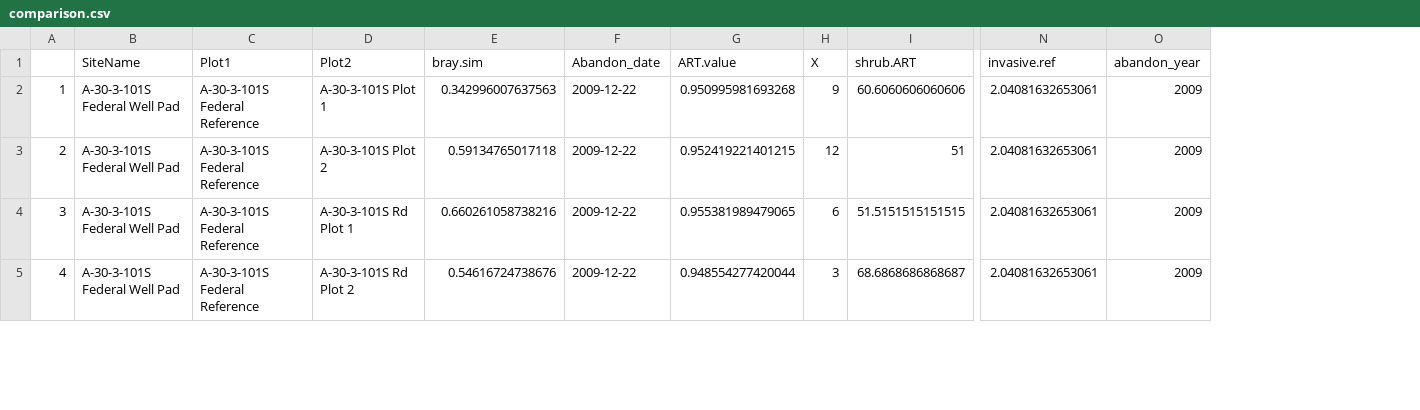
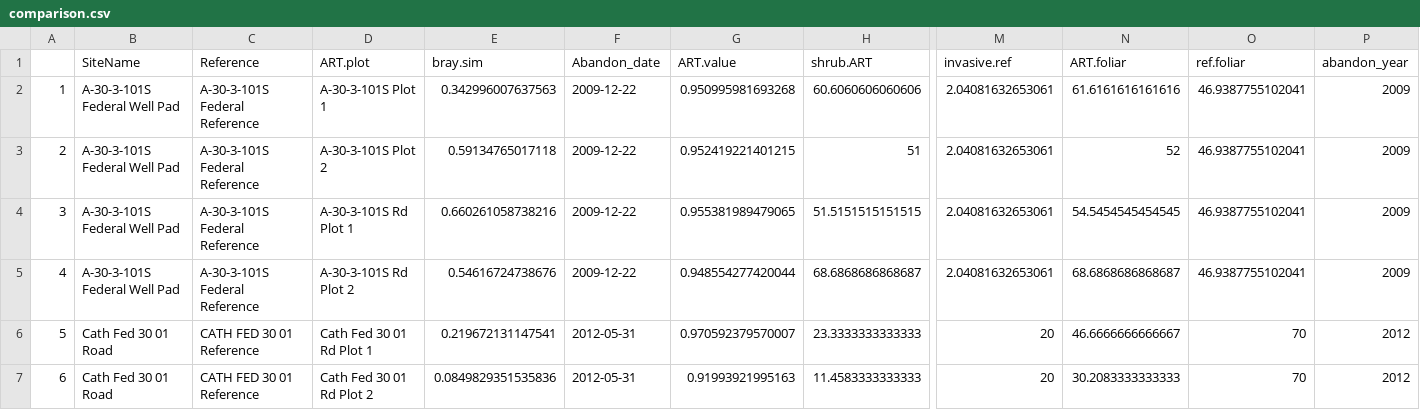
Before and after one commit to sfdistefano/ART-model-verification, a CSV file: comparison.csv, drawn as a sheet; only a part is shown, gaps mark what is left out; removed rows and columns are numbered as before the commit, all else as after; rows hold the shown columns only; the diff covers the shown part only; the diff names each change by its address in the sheet, - before the commit and + after, or states it on an @@ line.

Commit message:
updates mostly to figure code
Regression analysis info now in figure, added subscripts and superscripts, combined some data and .R files

```diff
--- a/comparison.csv
+++ b/comparison.csv
-column H (X), rows 2-5: 9 | 12 | 6 | 3
+column N (ART.foliar), rows 2-5: 61.6161616161616 | 52 | 54.5454545454545 | 68.6868686868687
+column O (ref.foliar), rows 2-5: all 46.9387755102041
-C1: Plot1
+C1: Reference
-D1: Plot2
+D1: ART.plot
+row 6: 5 | Cath Fed 30 01 Road | CATH FED 30 01 Reference | Cath Fed 30 01 Rd Plot 1 | 0.219672131147541 | 2012-05-31 | 0.970592379570007 | 23.3333333333333 | 20 | 46.6666666666667 | 70 | 2012
+row 7: 6 | Cath Fed 30 01 Road | CATH FED 30 01 Reference | Cath Fed 30 01 Rd Plot 2 | 0.0849829351535836 | 2012-05-31 | 0.91993921995163 | 11.4583333333333 | 20 | 30.2083333333333 | 70 | 2012
```
Also changed, not shown: 8 added rows and row numbers in column A elsewhere in this file, Soil.data/art.soil.field.csv, Soil.data/ref.soil.field.csv, 28 other files.
